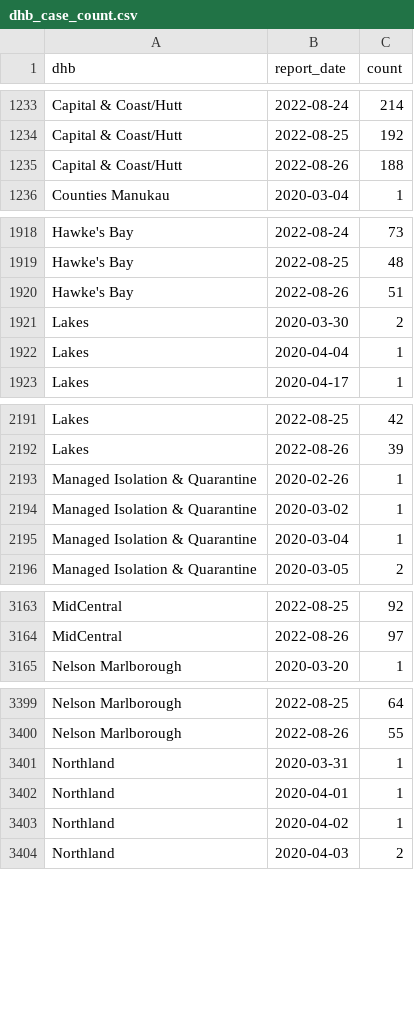
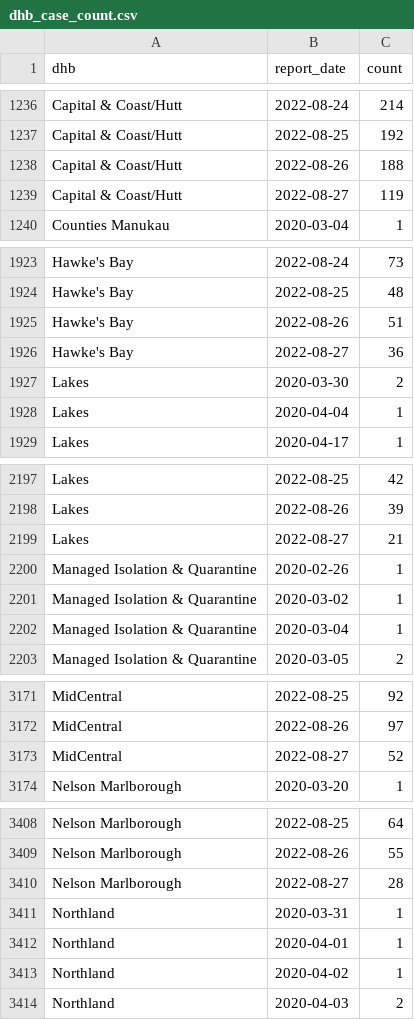
Before and after one commit to harkanwals/cdm, a CSV file: data/csvs/dhb_case_count.csv, drawn as a sheet; only a part is shown, gaps mark what is left out; the diff covers the shown part only; the diff names each change by its address in the sheet, - before the commit and + after, or states it on an @@ line.

```diff
--- a/data/csvs/dhb_case_count.csv
+++ b/data/csvs/dhb_case_count.csv
+row 1239: Capital & Coast/Hutt | 2022-08-27 | 119
+row 1926: Hawke's Bay | 2022-08-27 | 36
+row 2199: Lakes | 2022-08-27 | 21
+row 3173: MidCentral | 2022-08-27 | 52
+row 3410: Nelson Marlborough | 2022-08-27 | 28
```
Also changed, not shown: 14 added rows and 8 edited cells elsewhere in this file, 1 other file.
